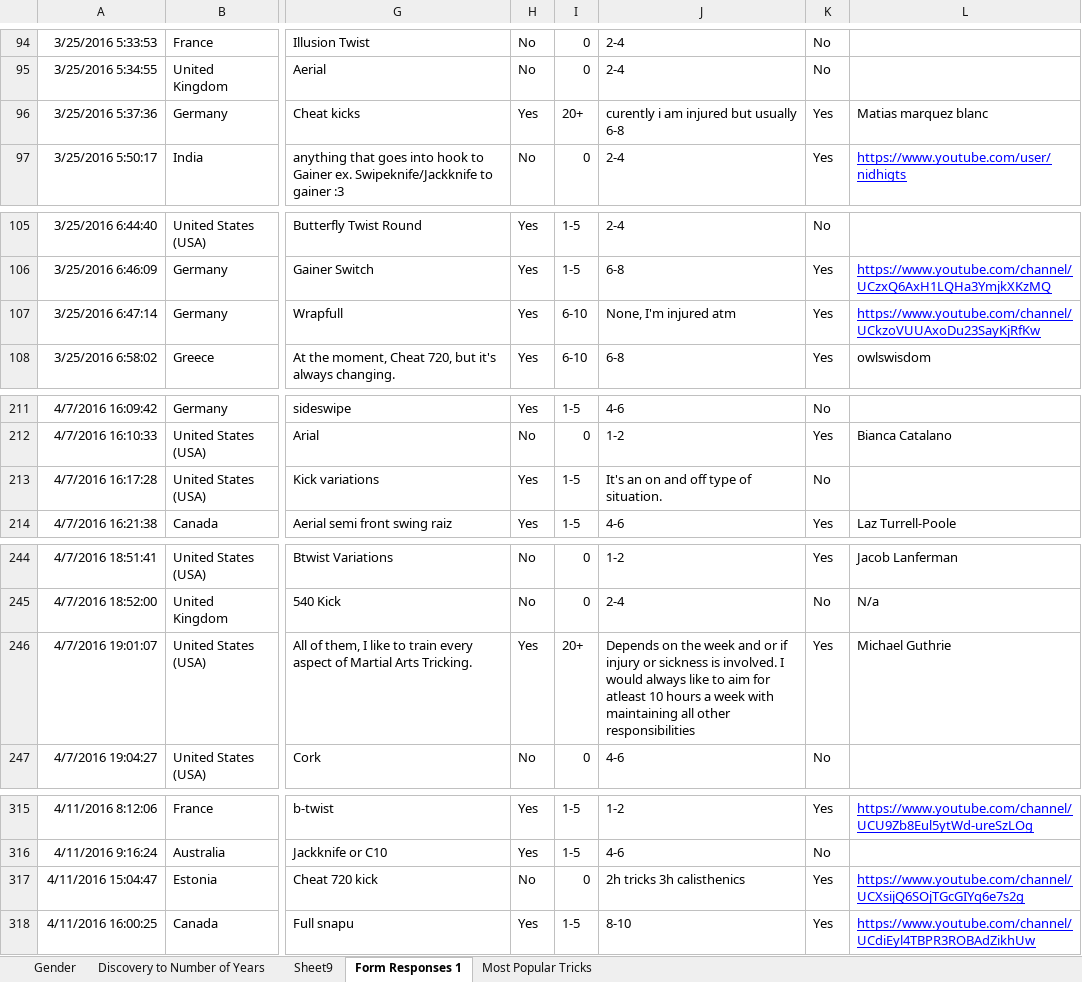
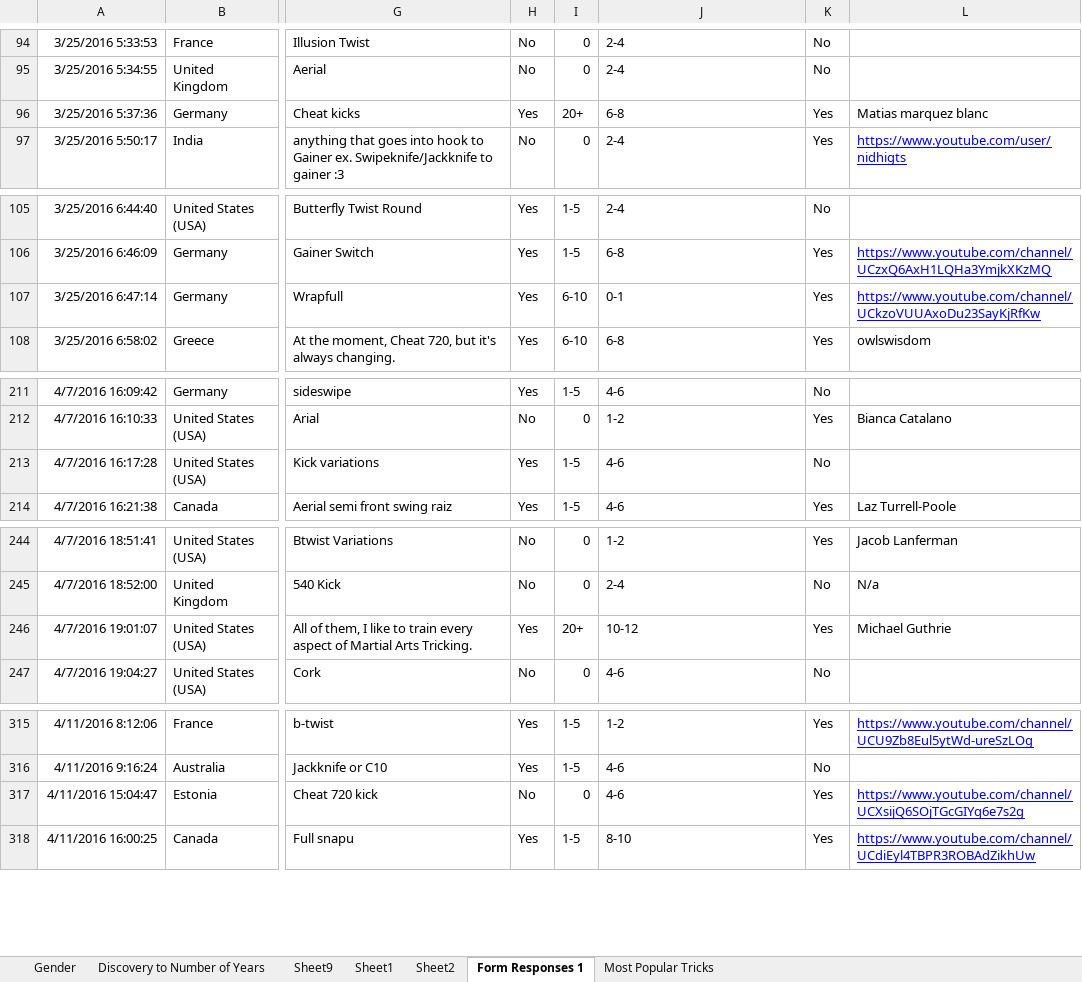
Before and after one commit to mantism/TrickingSurvey, an Excel workbook: data/Tricking Data Visualization Project Survey (Responses).xlsx, sheet Form Responses 1, drawn as a sheet; only a part is shown, gaps mark what is left out; values as stored, in another font and other column widths than the file's, no borders; the diff covers the shown part only; the diff names each change by its address in the sheet, - before the commit and + after, or states it on an @@ line.

```diff
--- a/data/Tricking Data Visualization Project Survey (Responses).xlsx (sheet Form Responses 1)
+++ b/data/Tricking Data Visualization Project Survey (Responses).xlsx (sheet Form Responses 1)
+sheet tab: Sheet1
+sheet tab: Sheet2
-J96: curently i am injured but usually 6-8
+J96: 6-8
-J107: None, I'm injured atm
+J107: 0-1
-J213: It's an on and off type of situation.
+J213: 4-6
-J246: Depends on the week and or if injury or sickness is involved. I would always like to aim for atleast 10 hours a week with maintaining all other responsibilities
+J246: 10-12
-J317: 2h tricks 3h calisthenics
+J317: 4-6
```
Also changed, not shown: 7 edited cells elsewhere in this sheet, charts or pictures, 3 other files.
